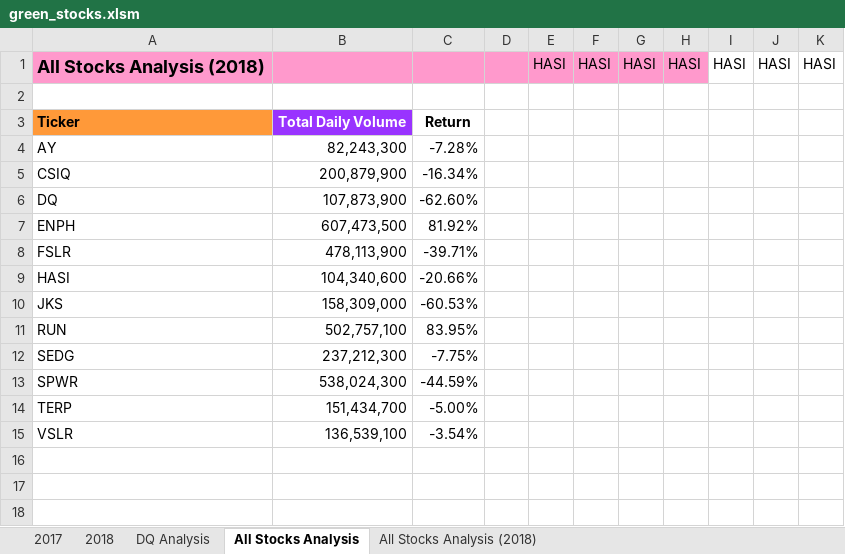
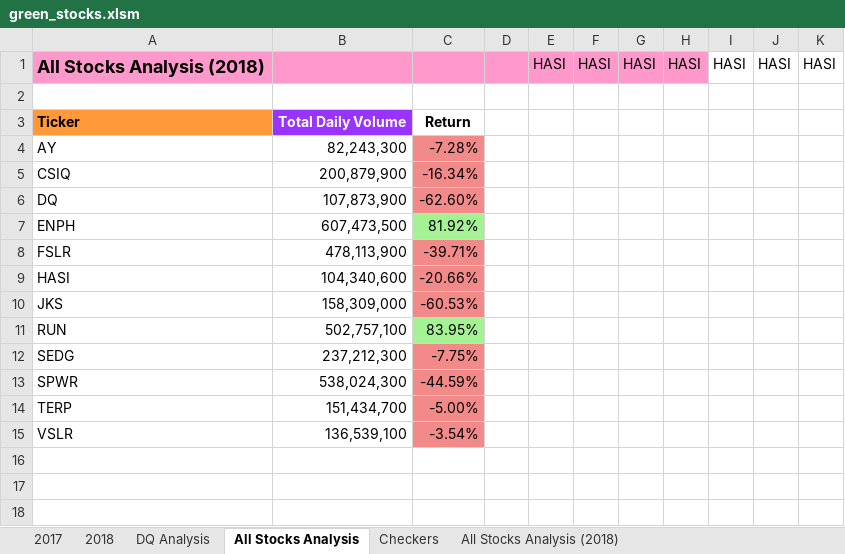
Before and after one commit to meggrooms/stock_analysis, an Excel workbook: green_stocks.xlsm, sheet All Stocks Analysis, drawn as a sheet; only a part is shown; values as stored, in another font and other column widths than the file's, no borders; the diff names each change by its address in the sheet, - before the commit and + after, or states it on an @@ line.

```diff
--- a/green_stocks.xlsm (sheet All Stocks Analysis)
+++ b/green_stocks.xlsm (sheet All Stocks Analysis)
+sheet tab: Checkers
-C4:C6 fill: none
+C4:C6 fill: #F28A8A
-C7 fill: none
+C7 fill: #A5F295
-C8:C10 fill: none
+C8:C10 fill: #F28A8A
-C11 fill: none
+C11 fill: #A5F295
-C12:C15 fill: none
+C12:C15 fill: #F28A8A
```
